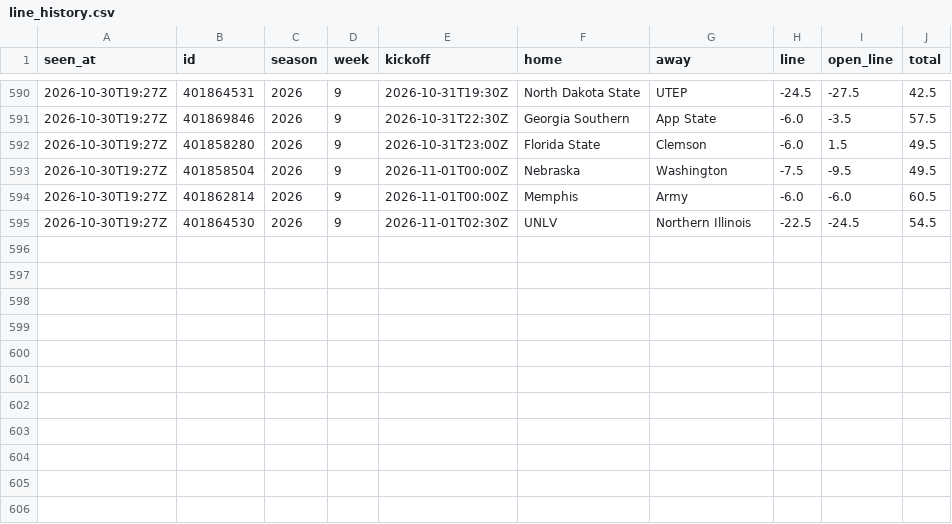
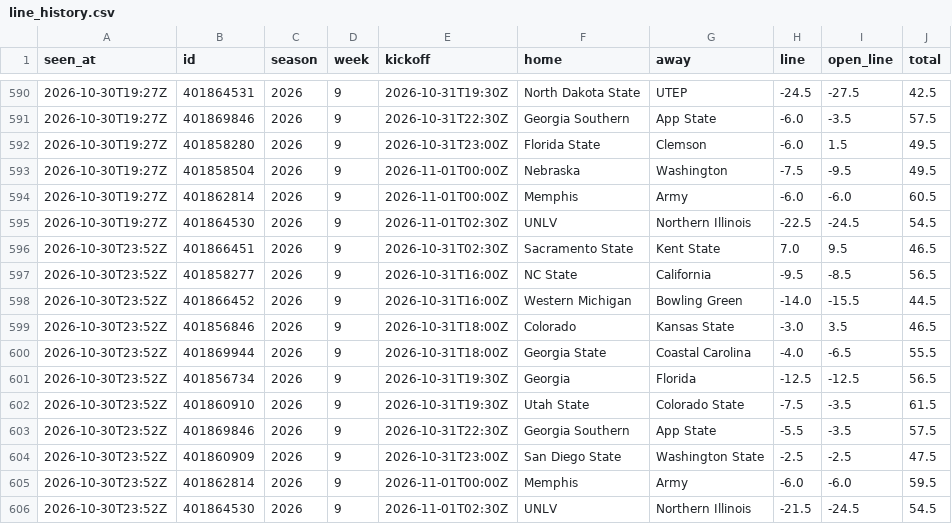
Before and after one commit to davischamann-alt/fourth-and-value, a CSV file: data/live/line_history.csv, drawn as a sheet; only a part is shown, gaps mark what is left out; the diff names each change by its address in the sheet, - before the commit and + after, or states it on an @@ line.

```diff
--- a/data/live/line_history.csv
+++ b/data/live/line_history.csv
+row 596: 2026-10-30T23:52Z | 401866451 | 2026 | 9 | 2026-10-31T02:30Z | Sacramento State | Kent State | 7.0 | 9.5 | 46.5
+row 597: 2026-10-30T23:52Z | 401858277 | 2026 | 9 | 2026-10-31T16:00Z | NC State | California | -9.5 | -8.5 | 56.5
+row 598: 2026-10-30T23:52Z | 401866452 | 2026 | 9 | 2026-10-31T16:00Z | Western Michigan | Bowling Green | -14.0 | -15.5 | 44.5
+row 599: 2026-10-30T23:52Z | 401856846 | 2026 | 9 | 2026-10-31T18:00Z | Colorado | Kansas State | -3.0 | 3.5 | 46.5
+row 600: 2026-10-30T23:52Z | 401869944 | 2026 | 9 | 2026-10-31T18:00Z | Georgia State | Coastal Carolina | -4.0 | -6.5 | 55.5
+row 601: 2026-10-30T23:52Z | 401856734 | 2026 | 9 | 2026-10-31T19:30Z | Georgia | Florida | -12.5 | -12.5 | 56.5
+row 602: 2026-10-30T23:52Z | 401860910 | 2026 | 9 | 2026-10-31T19:30Z | Utah State | Colorado State | -7.5 | -3.5 | 61.5
+row 603: 2026-10-30T23:52Z | 401869846 | 2026 | 9 | 2026-10-31T22:30Z | Georgia Southern | App State | -5.5 | -3.5 | 57.5
+row 604: 2026-10-30T23:52Z | 401860909 | 2026 | 9 | 2026-10-31T23:00Z | San Diego State | Washington State | -2.5 | -2.5 | 47.5
+row 605: 2026-10-30T23:52Z | 401862814 | 2026 | 9 | 2026-11-01T00:00Z | Memphis | Army | -6.0 | -6.0 | 59.5
+row 606: 2026-10-30T23:52Z | 401864530 | 2026 | 9 | 2026-11-01T02:30Z | UNLV | Northern Illinois | -21.5 | -24.5 | 54.5
```
Also changed, not shown: data/live/picks.csv, data/live/total_picks.csv, 4 other files.
